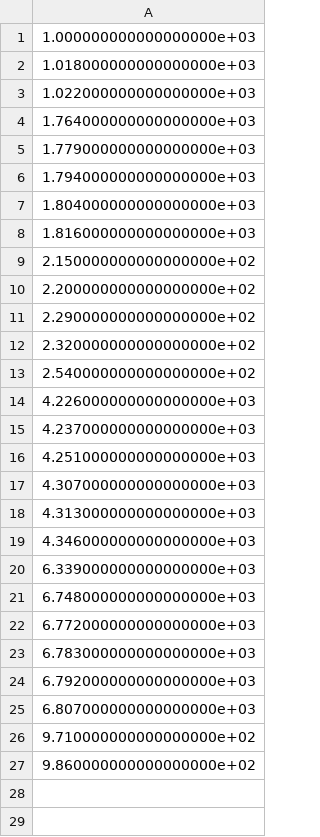
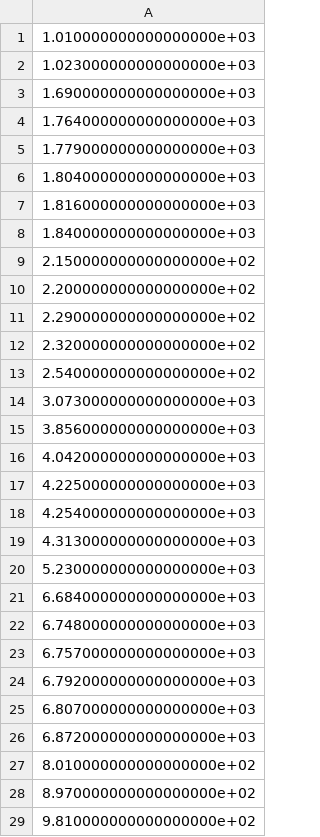
Before and after one commit to csco379/263OR_G13, a CSV file: RouteStore_Weekday.csv, drawn as a sheet.

```diff
--- a/RouteStore_Weekday.csv
+++ b/RouteStore_Weekday.csv
@@ -1,9 +1,9 @@
-1.000000000000000000e+03
-1.018000000000000000e+03
-1.022000000000000000e+03
+1.010000000000000000e+03
+1.023000000000000000e+03
+1.690000000000000000e+03
 1.764000000000000000e+03
 1.779000000000000000e+03
-1.794000000000000000e+03
 1.804000000000000000e+03
 1.816000000000000000e+03
+1.840000000000000000e+03
 2.150000000000000000e+02
@@ -13,15 +13,17 @@
 2.540000000000000000e+02
-4.226000000000000000e+03
-4.237000000000000000e+03
-4.251000000000000000e+03
-4.307000000000000000e+03
+3.073000000000000000e+03
+3.856000000000000000e+03
+4.042000000000000000e+03
+4.225000000000000000e+03
+4.254000000000000000e+03
 4.313000000000000000e+03
-4.346000000000000000e+03
-6.339000000000000000e+03
+5.230000000000000000e+03
+6.684000000000000000e+03
 6.748000000000000000e+03
-6.772000000000000000e+03
-6.783000000000000000e+03
+6.757000000000000000e+03
 6.792000000000000000e+03
 6.807000000000000000e+03
-9.710000000000000000e+02
-9.860000000000000000e+02
+6.872000000000000000e+03
+8.010000000000000000e+02
+8.970000000000000000e+02
+9.810000000000000000e+02
```
Also changed, not shown: 2 other files.
